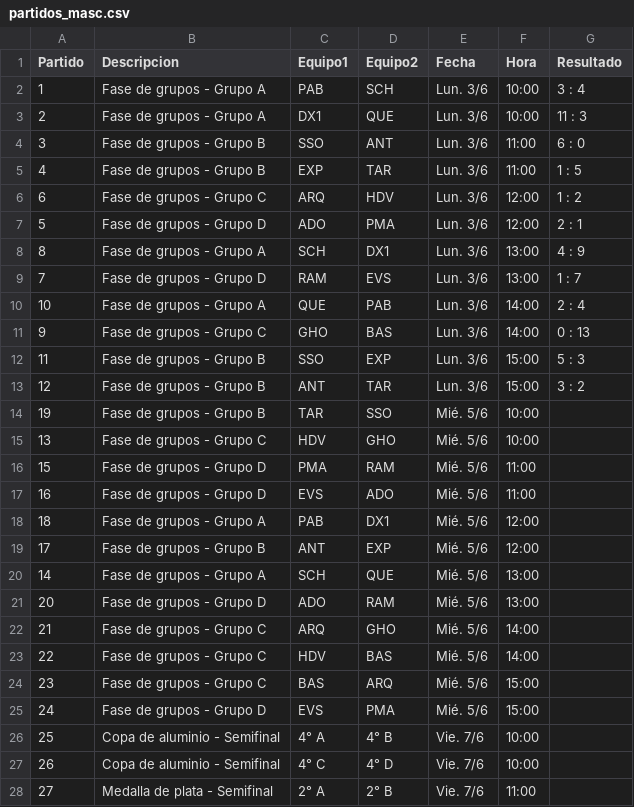
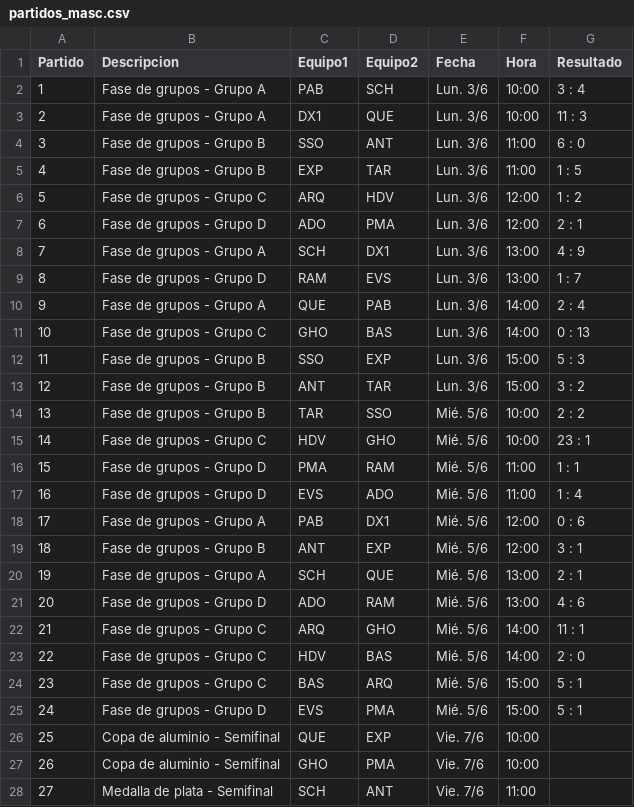
Before and after one commit to Manugarciaa/Web-Tournament-Unsta, a CSV file: public/partidos_masc.csv, drawn as a sheet; only a part is shown; the diff covers the shown part only.

Commit message:
Resultados Jornada 2

```diff
--- a/public/partidos_masc.csv
+++ b/public/partidos_masc.csv
@@ -5,24 +5,24 @@ Partido,Descripcion,Equipo1,Equipo2,Fecha,Hora,Resultado
 4,Fase de grupos - Grupo B,EXP,TAR,Lun. 3/6,11:00,1 : 5
-6,Fase de grupos - Grupo C,ARQ,HDV,Lun. 3/6,12:00,1 : 2
-5,Fase de grupos - Grupo D,ADO,PMA,Lun. 3/6,12:00,2 : 1
-8,Fase de grupos - Grupo A,SCH,DX1,Lun. 3/6,13:00,4 : 9
-7,Fase de grupos - Grupo D,RAM,EVS,Lun. 3/6,13:00,1 : 7
-10,Fase de grupos - Grupo A,QUE,PAB,Lun. 3/6,14:00,2 : 4
-9,Fase de grupos - Grupo C,GHO,BAS,Lun. 3/6,14:00,0 : 13
+5,Fase de grupos - Grupo C,ARQ,HDV,Lun. 3/6,12:00,1 : 2
+6,Fase de grupos - Grupo D,ADO,PMA,Lun. 3/6,12:00,2 : 1
+7,Fase de grupos - Grupo A,SCH,DX1,Lun. 3/6,13:00,4 : 9
+8,Fase de grupos - Grupo D,RAM,EVS,Lun. 3/6,13:00,1 : 7
+9,Fase de grupos - Grupo A,QUE,PAB,Lun. 3/6,14:00,2 : 4
+10,Fase de grupos - Grupo C,GHO,BAS,Lun. 3/6,14:00,0 : 13
 11,Fase de grupos - Grupo B,SSO,EXP,Lun. 3/6,15:00,5 : 3
 12,Fase de grupos - Grupo B,ANT,TAR,Lun. 3/6,15:00,3 : 2
-19,Fase de grupos - Grupo B,TAR,SSO,Mié. 5/6,10:00,
-13,Fase de grupos - Grupo C,HDV,GHO,Mié. 5/6,10:00,
-15,Fase de grupos - Grupo D,PMA,RAM,Mié. 5/6,11:00,
-16,Fase de grupos - Grupo D,EVS,ADO,Mié. 5/6,11:00,
-18,Fase de grupos - Grupo A,PAB,DX1,Mié. 5/6,12:00,
-17,Fase de grupos - Grupo B,ANT,EXP,Mié. 5/6,12:00,
-14,Fase de grupos - Grupo A,SCH,QUE,Mié. 5/6,13:00,
-20,Fase de grupos - Grupo D,ADO,RAM,Mié. 5/6,13:00,
-21,Fase de grupos - Grupo C,ARQ,GHO,Mié. 5/6,14:00,
-22,Fase de grupos - Grupo C,HDV,BAS,Mié. 5/6,14:00,
-23,Fase de grupos - Grupo C,BAS,ARQ,Mié. 5/6,15:00,
-24,Fase de grupos - Grupo D,EVS,PMA,Mié. 5/6,15:00,
-25,Copa de aluminio - Semifinal,4° A,4° B,Vie. 7/6,10:00,
-26,Copa de aluminio - Semifinal,4° C,4° D,Vie. 7/6,10:00,
-27,Medalla de plata - Semifinal,2° A,2° B,Vie. 7/6,11:00,
+13,Fase de grupos - Grupo B,TAR,SSO,Mié. 5/6,10:00,2 : 2
+14,Fase de grupos - Grupo C,HDV,GHO,Mié. 5/6,10:00,23 : 1
+15,Fase de grupos - Grupo D,PMA,RAM,Mié. 5/6,11:00,1 : 1
+16,Fase de grupos - Grupo D,EVS,ADO,Mié. 5/6,11:00,1 : 4
+17,Fase de grupos - Grupo A,PAB,DX1,Mié. 5/6,12:00,0 : 6
+18,Fase de grupos - Grupo B,ANT,EXP,Mié. 5/6,12:00,3 : 1
+19,Fase de grupos - Grupo A,SCH,QUE,Mié. 5/6,13:00,2 : 1
+20,Fase de grupos - Grupo D,ADO,RAM,Mié. 5/6,13:00,4 : 6
+21,Fase de grupos - Grupo C,ARQ,GHO,Mié. 5/6,14:00,11 : 1
+22,Fase de grupos - Grupo C,HDV,BAS,Mié. 5/6,14:00,2 : 0
+23,Fase de grupos - Grupo C,BAS,ARQ,Mié. 5/6,15:00,5 : 1
+24,Fase de grupos - Grupo D,EVS,PMA,Mié. 5/6,15:00,5 : 1
+25,Copa de aluminio - Semifinal,QUE,EXP,Vie. 7/6,10:00,
+26,Copa de aluminio - Semifinal,GHO,PMA,Vie. 7/6,10:00,
+27,Medalla de plata - Semifinal,SCH,ANT,Vie. 7/6,11:00,
```
Also changed, not shown: 10 edited cells elsewhere in this file, public/equipos_masc.csv, public/fase_grupos_fem.csv, 5 other files.
